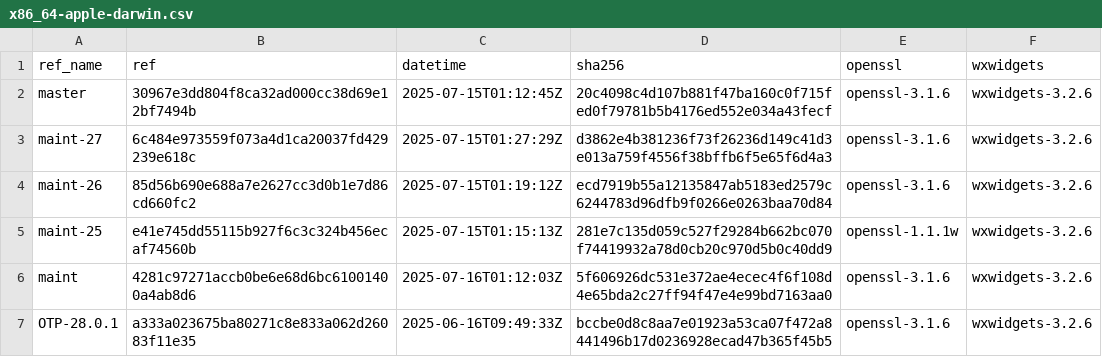
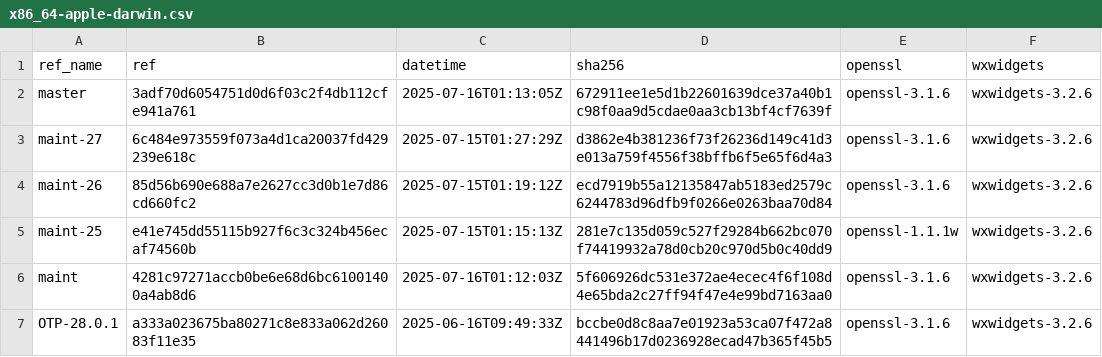
Before and after one commit to paulo-ferraz-oliveira/otp_builds, a CSV file: builds/x86_64-apple-darwin.csv, drawn as a sheet; only a part is shown.

```diff
--- a/builds/x86_64-apple-darwin.csv
+++ b/builds/x86_64-apple-darwin.csv
@@ -1,3 +1,3 @@
 ref_name,ref,datetime,sha256,openssl,wxwidgets
-master,30967e3dd804f8ca32ad000cc38d69e12bf7494b,2025-07-15T01:12:45Z,20c4098c4d107b881f47ba160c0f715fed0f79781b5b4176ed552e034a43fecf,openssl-3.1.6,wxwidgets-3.2.6
+master,3adf70d6054751d0d6f03c2f4db112cfe941a761,2025-07-16T01:13:05Z,672911ee1e5d1b22601639dce37a40b1c98f0aa9d5cdae0aa3cb13bf4cf7639f,openssl-3.1.6,wxwidgets-3.2.6
 maint-27,6c484e973559f073a4d1ca20037fd429239e618c,2025-07-15T01:27:29Z,d3862e4b381236f73f26236d149c41d3e013a759f4556f38bffb6f5e65f6d4a3,openssl-3.1.6,wxwidgets-3.2.6
```
